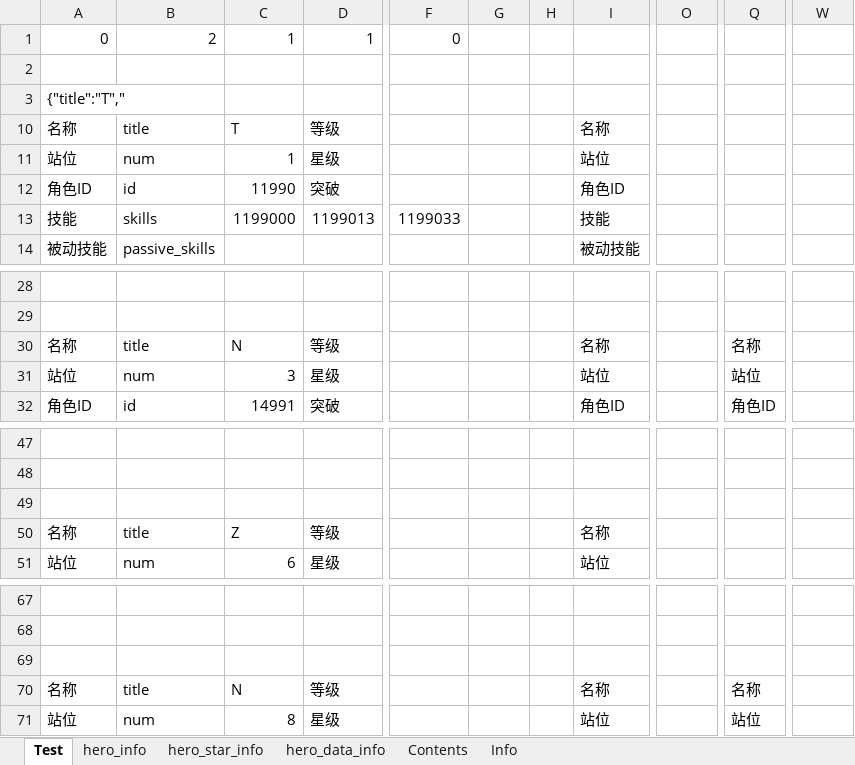
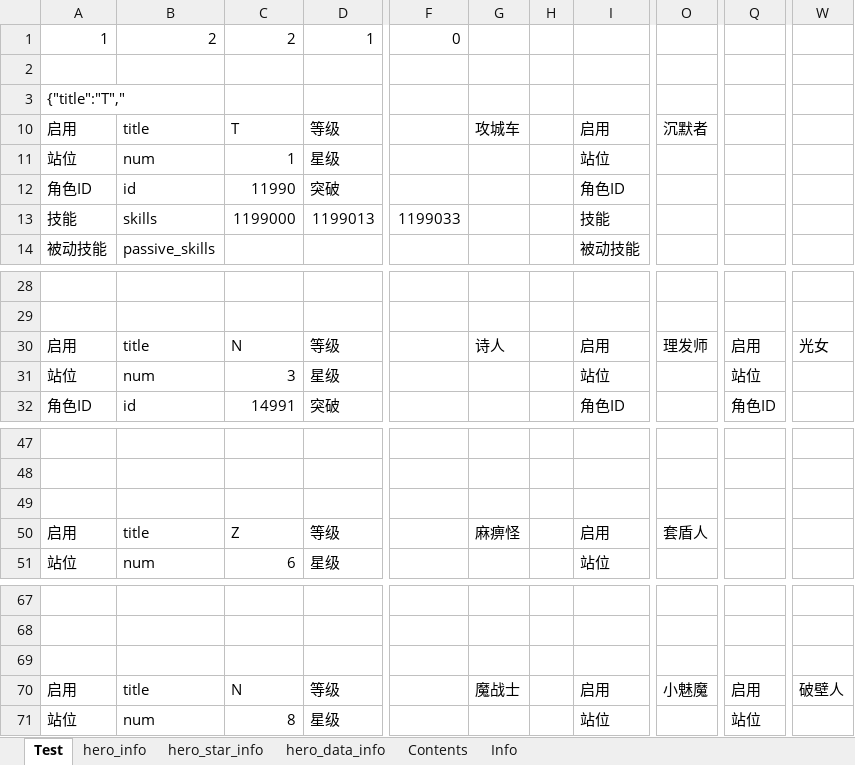
Before and after one commit to Tillfore/Turn-basedBattleSimuBook, an Excel workbook: excel_battlefield.xlsx, sheet Test, drawn as a sheet; only a part is shown, gaps mark what is left out; values as stored, in another font and other column widths than the file's, no cell formats; the diff names each change by its address in the sheet, - before the commit and + after, or states it on an @@ line.

```diff
--- a/excel_battlefield.xlsx (sheet Test)
+++ b/excel_battlefield.xlsx (sheet Test)
-A1: 0
+A1: 1
-C1: 1
+C1: 2
-A10: 名称
+A10: 启用
-G10: (empty)
+G10: 攻城车
-I10: 名称
+I10: 启用
-O10: (empty)
+O10: 沉默者
-A30: 名称
+A30: 启用
-G30: (empty)
+G30: 诗人
-I30: 名称
+I30: 启用
-O30: (empty)
+O30: 理发师
-Q30: 名称
+Q30: 启用
-W30: (empty)
+W30: 光女
-A50: 名称
+A50: 启用
-G50: (empty)
+G50: 麻痹怪
-I50: 名称
+I50: 启用
-O50: (empty)
+O50: 套盾人
-A70: 名称
+A70: 启用
-G70: (empty)
+G70: 魔战士
-I70: 名称
+I70: 启用
-O70: (empty)
+O70: 小魅魔
-Q70: 名称
+Q70: 启用
-W70: (empty)
+W70: 破壁人
```
Also changed, not shown: sheet Info, sheet Contents, cell formats, formulas that keep their value, 2 other files.
